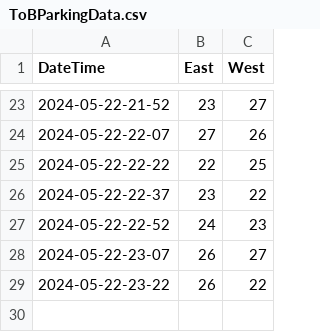
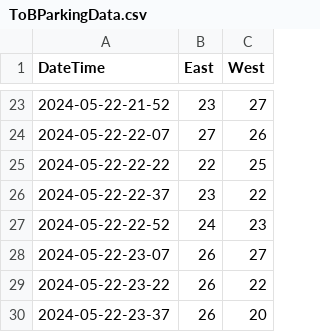
Before and after one commit to gewiebe/banff-ev, a CSV file: data/ToBParkingData.csv, drawn as a sheet; only a part is shown, gaps mark what is left out.

Commit message:
upload csv

```diff
--- a/data/ToBParkingData.csv
+++ b/data/ToBParkingData.csv
@@ -29 +29,2 @@ DateTime,East,West
 2024-05-22-23-22,26,22
+2024-05-22-23-37,26,20
```
